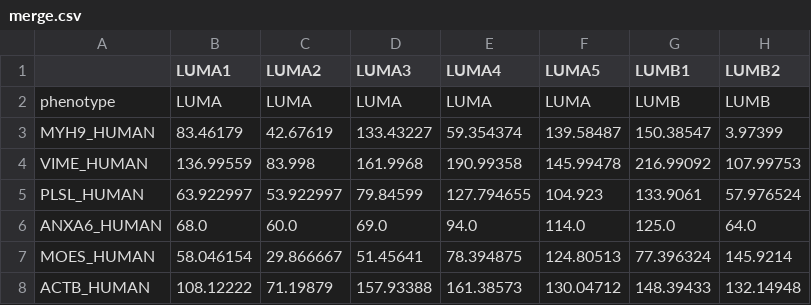
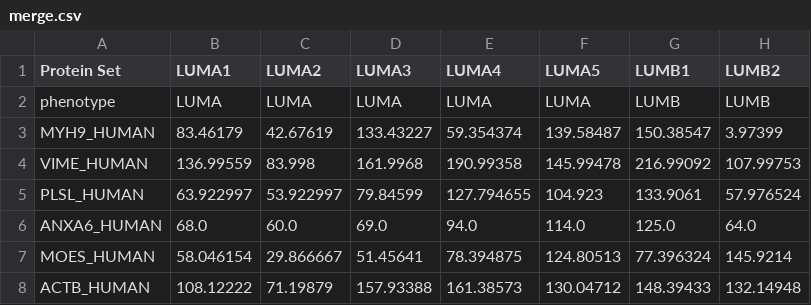
Before and after one commit to MenkynaM/GSEA, a CSV file: merge.csv, drawn as a sheet; only a part is shown; the diff names each change by its address in the sheet, - before the commit and + after, or states it on an @@ line.

```diff
--- a/merge.csv
+++ b/merge.csv
-A1: (empty)
+A1: Protein Set
```
Also changed, not shown: merge2.csv, merge3.csv, 3 other files.
